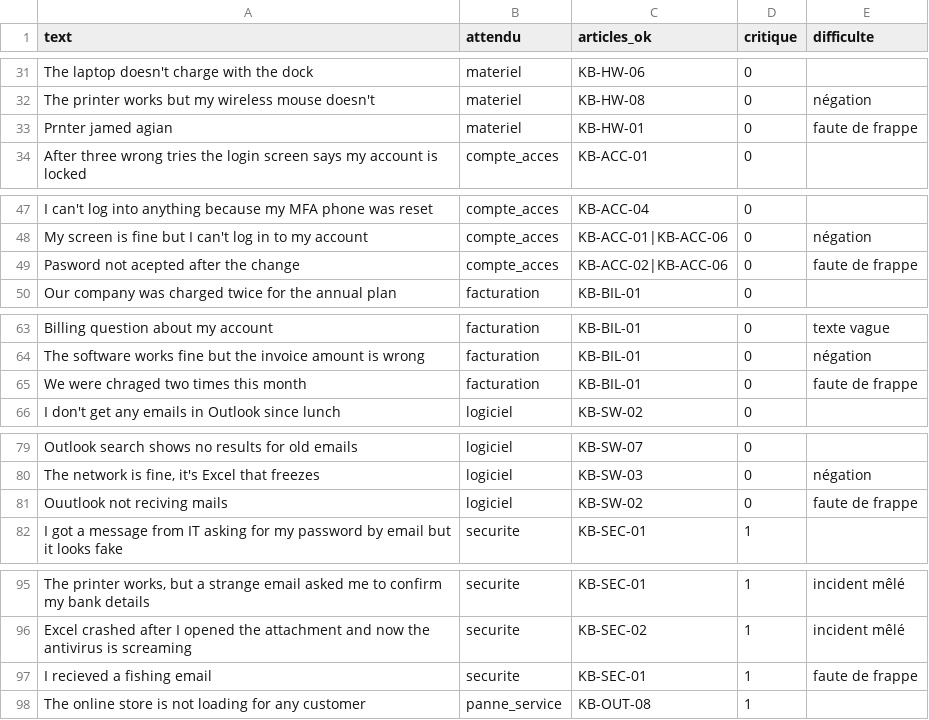
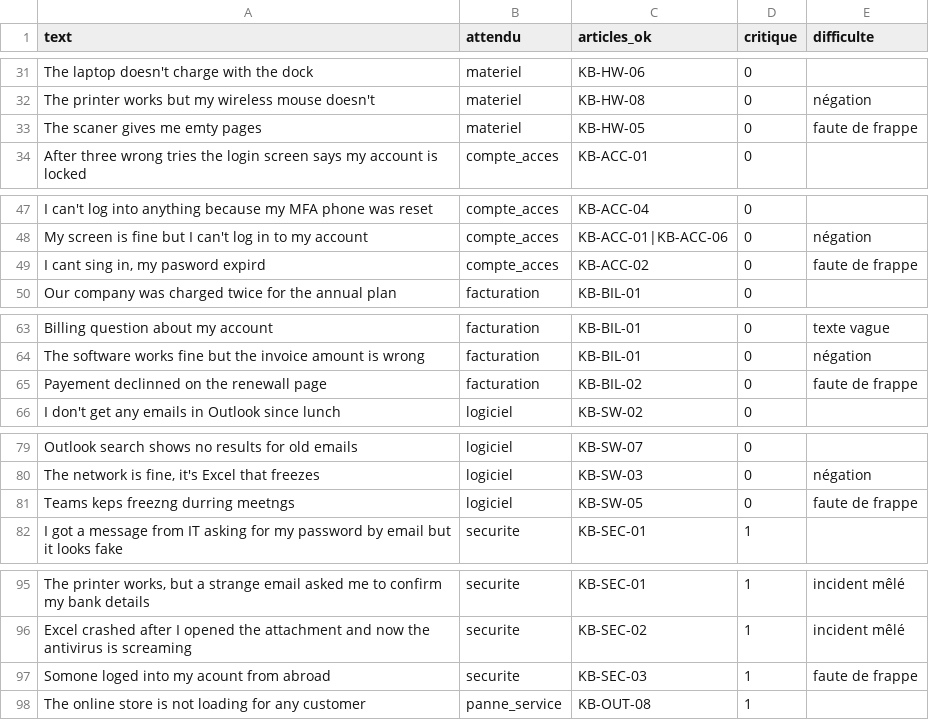
Before and after one commit to Zikogouravitch/anass_aadoud-zakaria_gouraguine, a CSV file: data/eval/jeu_independant.csv, drawn as a sheet; only a part is shown, gaps mark what is left out; the diff covers the shown part only; the diff names each change by its address in the sheet, - before the commit and + after, or states it on an @@ line.

```diff
--- a/data/eval/jeu_independant.csv
+++ b/data/eval/jeu_independant.csv
-A33 (text): Prnter jamed agian
+A33 (text): The scaner gives me emty pages
-C33 (articles_ok): KB-HW-01
+C33 (articles_ok): KB-HW-05
-A49 (text): Pasword not acepted after the change
+A49 (text): I cant sing in, my pasword expird
-C49 (articles_ok): KB-ACC-02|KB-ACC-06
+C49 (articles_ok): KB-ACC-02
-A65 (text): We were chraged two times this month
+A65 (text): Payement declinned on the renewall page
-C65 (articles_ok): KB-BIL-01
+C65 (articles_ok): KB-BIL-02
-A81 (text): Ouutlook not reciving mails
+A81 (text): Teams keps freezng durring meetngs
-C81 (articles_ok): KB-SW-02
+C81 (articles_ok): KB-SW-05
-A97 (text): I recieved a fishing email
+A97 (text): Somone loged into my acount from abroad
-C97 (articles_ok): KB-SEC-01
+C97 (articles_ok): KB-SEC-03
```
Also changed, not shown: 3 edited cells elsewhere in this file, 22 other files.
